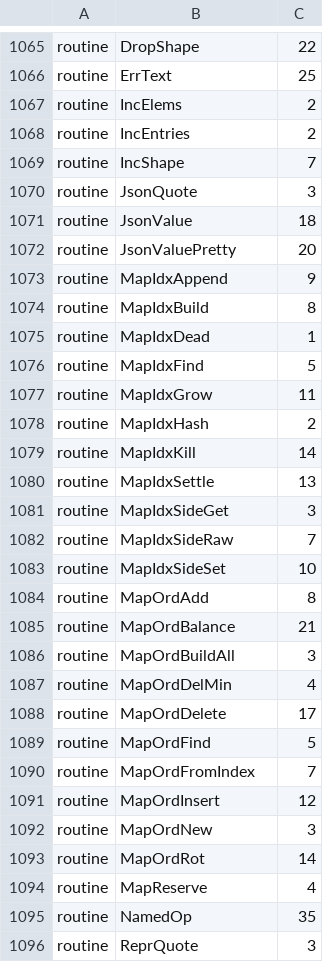
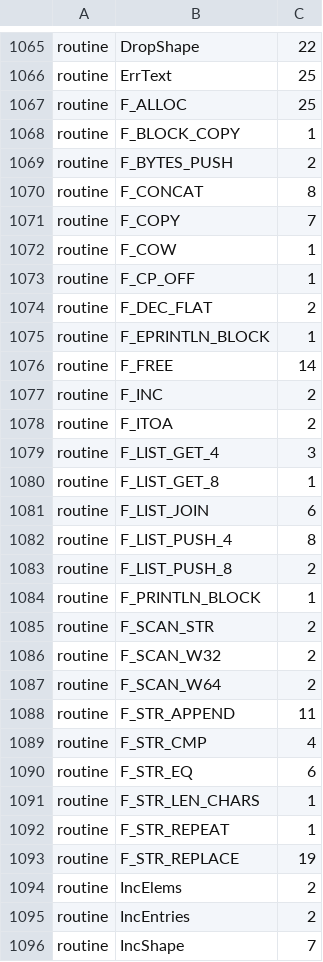
Before and after one commit to almide/almide, a TSV file: proofs/heap-access-ledger.tsv, drawn as a sheet; only a part is shown, gaps mark what is left out; the shorter side is filled out with more unchanged rows; the diff covers the shown part only.

```diff
--- a/proofs/heap-access-ledger.tsv
+++ b/proofs/heap-access-ledger.tsv
@@ -1066,2 +1066,29 @@ routine	DropShape	22
 routine	ErrText	25
+routine	F_ALLOC	25
+routine	F_BLOCK_COPY	1
+routine	F_BYTES_PUSH	2
+routine	F_CONCAT	8
+routine	F_COPY	7
+routine	F_COW	1
+routine	F_CP_OFF	1
+routine	F_DEC_FLAT	2
+routine	F_EPRINTLN_BLOCK	1
+routine	F_FREE	14
+routine	F_INC	2
+routine	F_ITOA	2
+routine	F_LIST_GET_4	3
+routine	F_LIST_GET_8	1
+routine	F_LIST_JOIN	6
+routine	F_LIST_PUSH_4	8
+routine	F_LIST_PUSH_8	2
+routine	F_PRINTLN_BLOCK	1
+routine	F_SCAN_STR	2
+routine	F_SCAN_W32	2
+routine	F_SCAN_W64	2
+routine	F_STR_APPEND	11
+routine	F_STR_CMP	4
+routine	F_STR_EQ	6
+routine	F_STR_LEN_CHARS	1
+routine	F_STR_REPEAT	1
+routine	F_STR_REPLACE	19
 routine	IncElems	2
```
Also changed, not shown: 27 removed rows elsewhere in this file, proofs/heap-access-ledger-tests.tsv.
